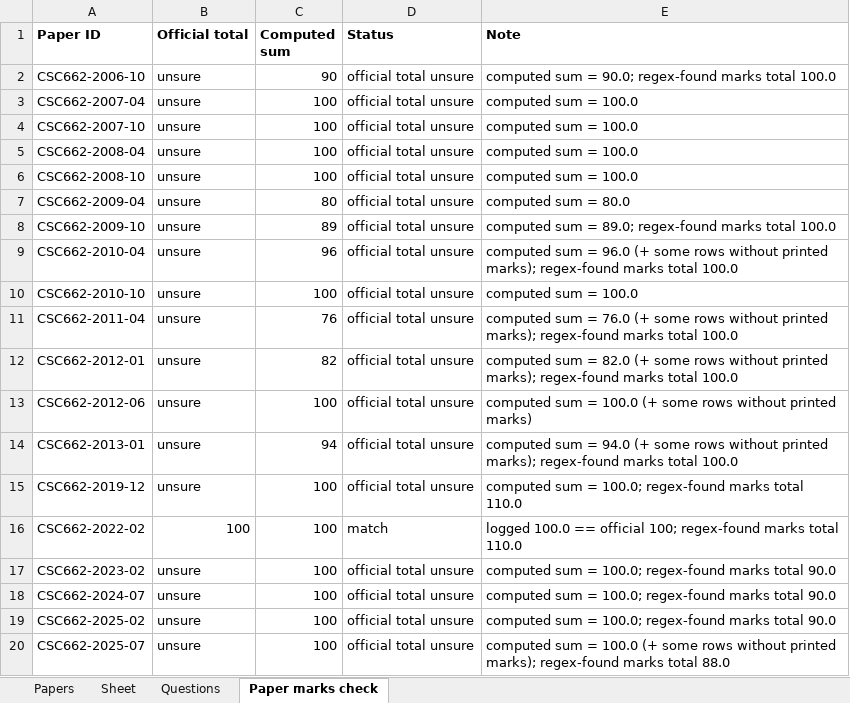
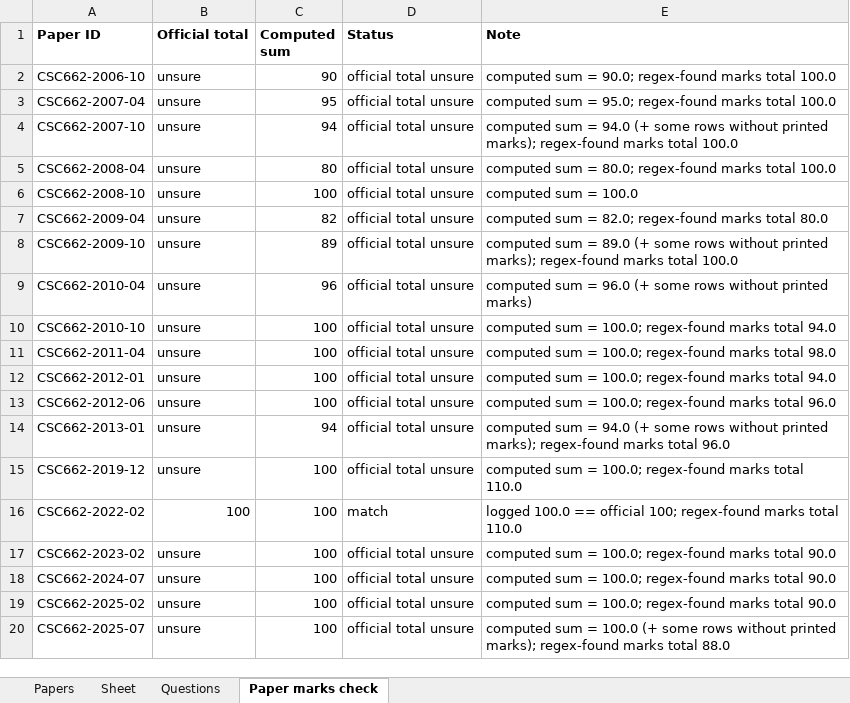
Before and after one commit to jerkfish/paper-generator, an Excel workbook: data/tracking/mock_paper_planner.xlsx, sheet Paper marks check, drawn as a sheet; values as stored, in another font and other column widths than the file's, no borders; the diff names each change by its address in the sheet, - before the commit and + after, or states it on an @@ line.

```diff
--- a/data/tracking/mock_paper_planner.xlsx (sheet Paper marks check)
+++ b/data/tracking/mock_paper_planner.xlsx (sheet Paper marks check)
-C3 (Computed sum): 100
+C3 (Computed sum): 95
-E3 (Note): computed sum = 100.0
+E3 (Note): computed sum = 95.0; regex-found marks total 100.0
-C4 (Computed sum): 100
+C4 (Computed sum): 94
-E4 (Note): …sum = 100.0
+E4 (Note): …sum = 94.0 (+ some rows without printed marks); regex-found marks total 100.0
-C5 (Computed sum): 100
+C5 (Computed sum): 80
-E5 (Note): computed sum = 100.0
+E5 (Note): computed sum = 80.0; regex-found marks total 100.0
-C7 (Computed sum): 80
+C7 (Computed sum): 82
-E7 (Note): computed sum = 80.0
+E7 (Note): computed sum = 82.0; regex-found marks total 80.0
-E8 (Note): …sum = 89.0; regex-found marks…
+E8 (Note): …sum = 89.0 (+ some rows without printed marks); regex-found marks…
-E9 (Note): …without printed marks); regex-found marks total 100.0
+E9 (Note): …without printed marks)
-E10 (Note): computed sum = 100.0
+E10 (Note): computed sum = 100.0; regex-found marks total 94.0
-C11 (Computed sum): 76
+C11 (Computed sum): 100
-E11 (Note): …sum = 76.0 (+ some rows without printed marks); regex-found marks total 100.0
+E11 (Note): …sum = 100.0; regex-found marks total 98.0
-C12 (Computed sum): 82
+C12 (Computed sum): 100
-E12 (Note): …sum = 82.0 (+ some rows without printed marks); regex-found marks total 100.0
+E12 (Note): …sum = 100.0; regex-found marks total 94.0
-E13 (Note): …sum = 100.0 (+ some rows without printed marks)
+E13 (Note): …sum = 100.0; regex-found marks total 96.0
-E14 (Note): …marks total 100.0
+E14 (Note): …marks total 96.0
```
Also changed, not shown: sheet Questions.
